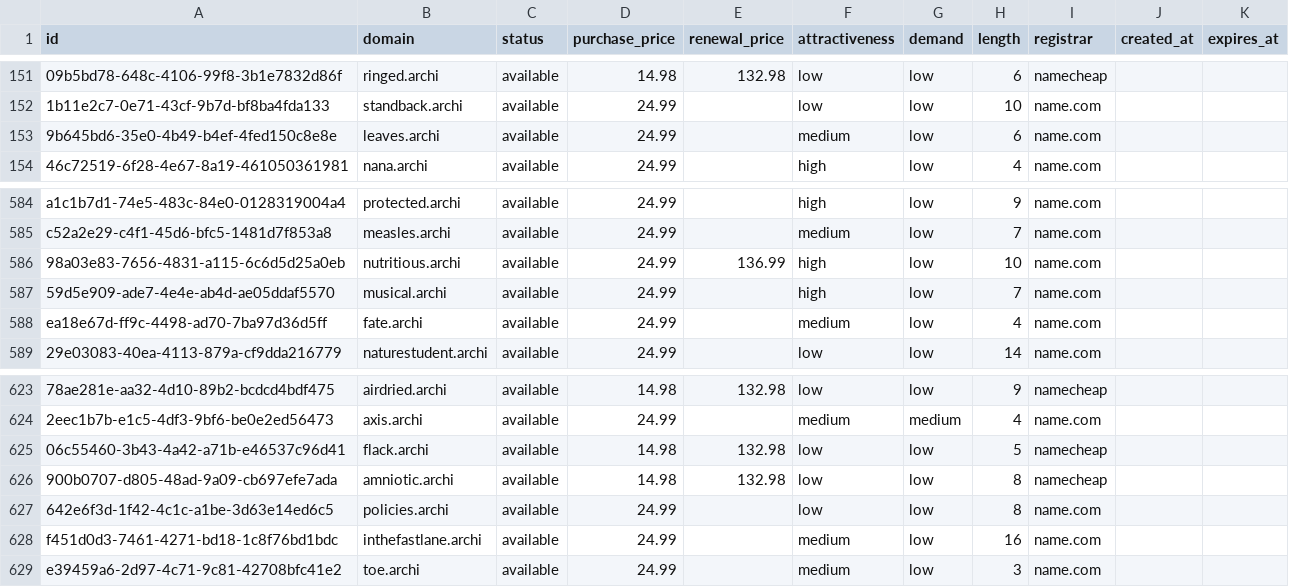
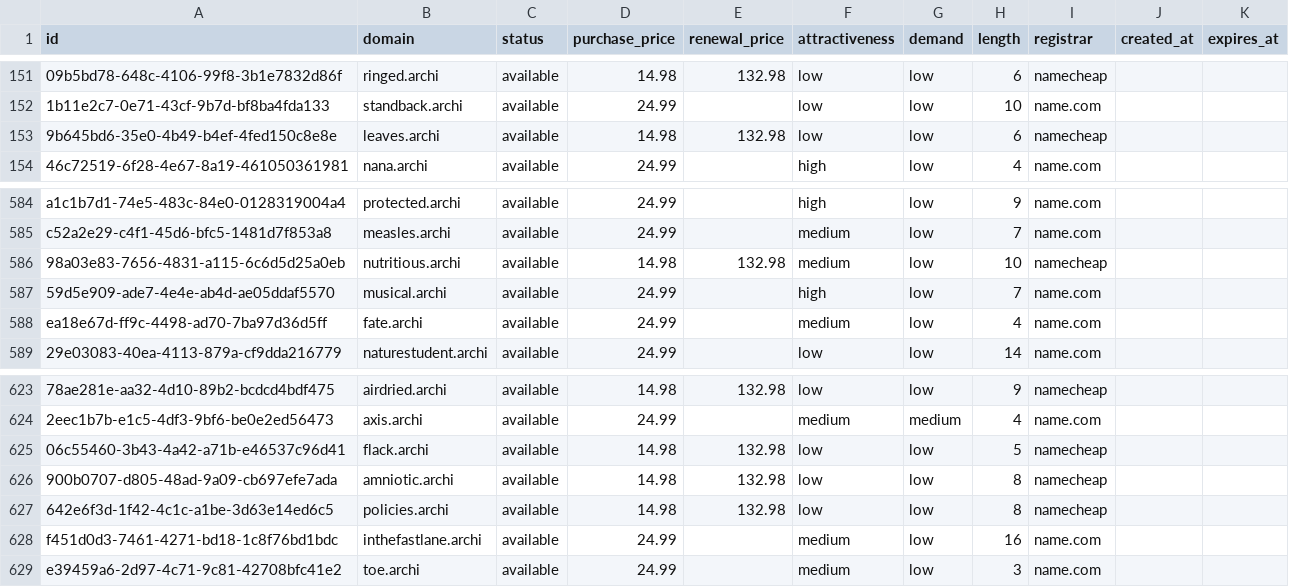
Before and after one commit to UniqueDomains/archi-oneword-domains, a CSV file: archi.csv, drawn as a sheet; only a part is shown, gaps mark what is left out; the diff names each change by its address in the sheet, - before the commit and + after, or states it on an @@ line.

Commit message:
Domains update

```diff
--- a/archi.csv
+++ b/archi.csv
-D153 (purchase_price): 24.99
+D153 (purchase_price): 14.98
-E153 (renewal_price): (empty)
+E153 (renewal_price): 132.98
-F153 (attractiveness): medium
+F153 (attractiveness): low
-I153 (registrar): name.com
+I153 (registrar): namecheap
-D586 (purchase_price): 24.99
+D586 (purchase_price): 14.98
-E586 (renewal_price): 136.99
+E586 (renewal_price): 132.98
-F586 (attractiveness): high
+F586 (attractiveness): medium
-I586 (registrar): name.com
+I586 (registrar): namecheap
-D627 (purchase_price): 24.99
+D627 (purchase_price): 14.98
-E627 (renewal_price): (empty)
+E627 (renewal_price): 132.98
-I627 (registrar): name.com
+I627 (registrar): namecheap
```
Also changed, not shown: 4 other files.
